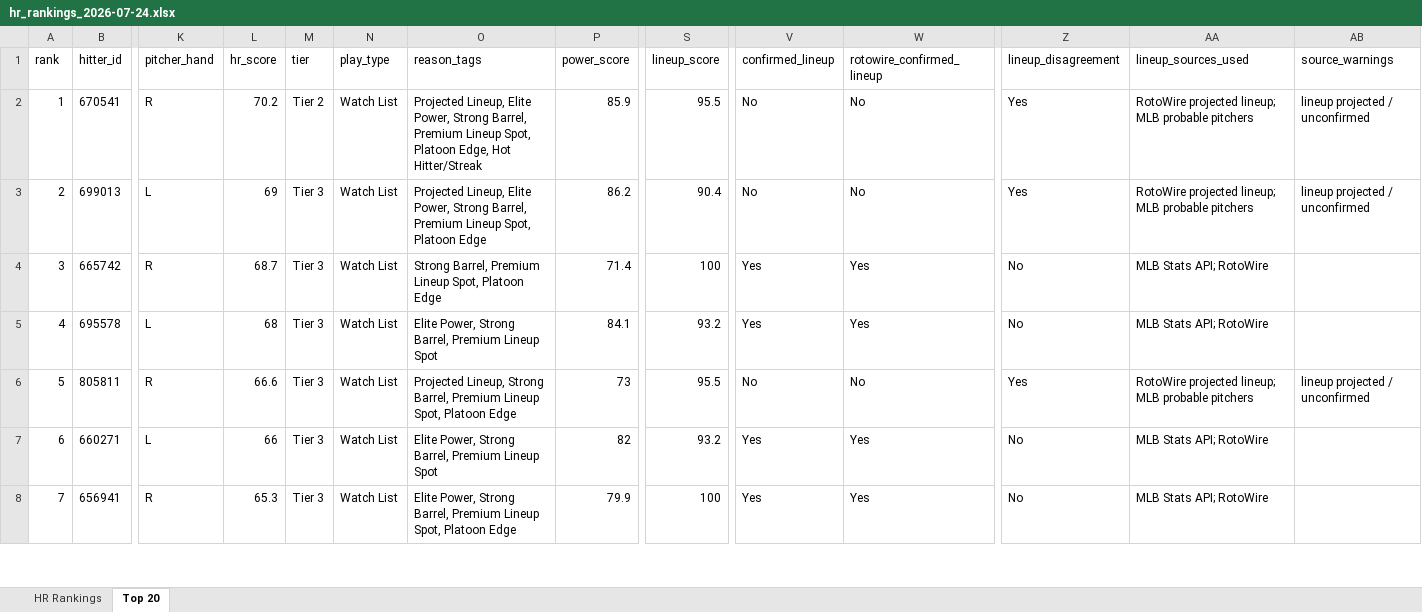
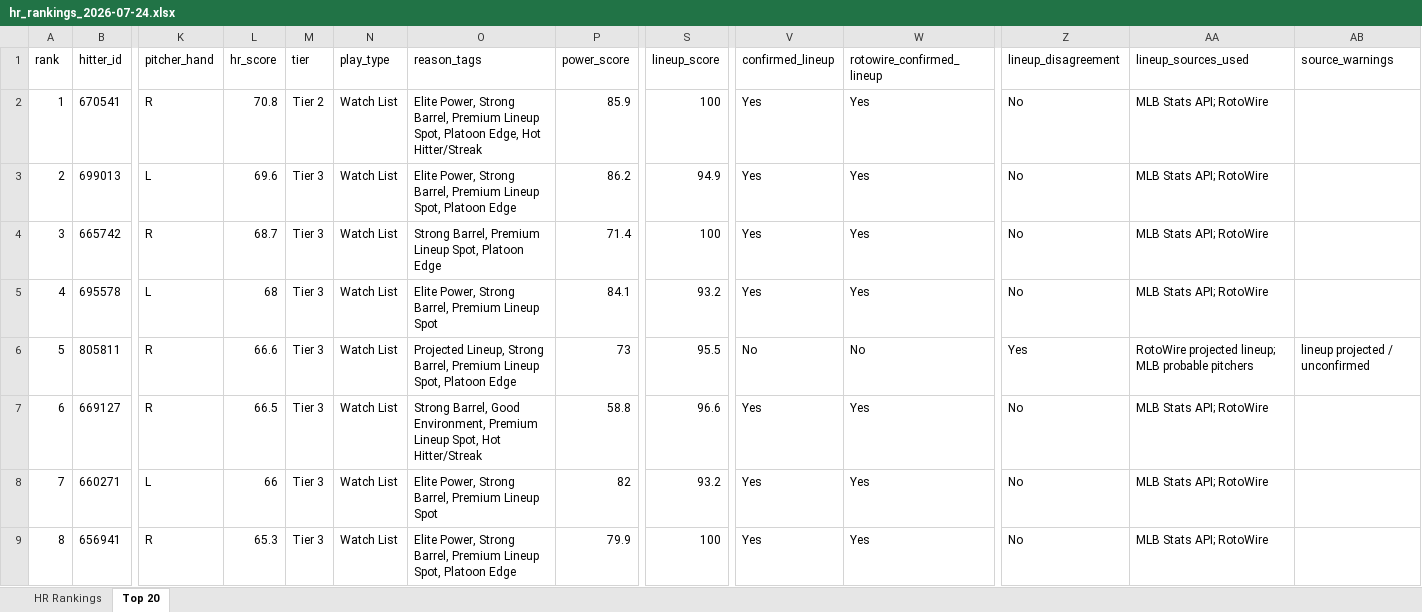
Before and after one commit to etbell28/barreliq, an Excel workbook: outputs/daily/hr_rankings_2026-07-24.xlsx, sheet Top 20, drawn as a sheet; only a part is shown, gaps mark what is left out; values as stored, in another font and other column widths than the file's, no borders; addresses are those after the commit; rows hold the shown columns only; the diff covers the shown part only; the diff names each change by its address in the sheet, - before the commit and + after, or states it on an @@ line.

```diff
--- a/outputs/daily/hr_rankings_2026-07-24.xlsx (sheet Top 20)
+++ b/outputs/daily/hr_rankings_2026-07-24.xlsx (sheet Top 20)
-L2 (hr_score): 70.2
+L2 (hr_score): 70.8
-O2 (reason_tags): Projected Lineup, Elite Power,…
+O2 (reason_tags): Elite Power,…
-S2 (lineup_score): 95.5
+S2 (lineup_score): 100
-V2:V3 (confirmed_lineup): No
+V2:V3 (confirmed_lineup): Yes
-W2:W3 (rotowire_confirmed_lineup): No
+W2:W3 (rotowire_confirmed_lineup): Yes
-Z2:Z3 (lineup_disagreement): Yes
+Z2:Z3 (lineup_disagreement): No
-AA2:AA3 (lineup_sources_used): RotoWire projected lineup; MLB probable pitchers
+AA2:AA3 (lineup_sources_used): MLB Stats API; RotoWire
-AB2:AB3 (source_warnings): lineup projected / unconfirmed
+AB2:AB3 (source_warnings): (empty)
-L3 (hr_score): 69
+L3 (hr_score): 69.6
-O3 (reason_tags): Projected Lineup, Elite Power,…
+O3 (reason_tags): Elite Power,…
-S3 (lineup_score): 90.4
+S3 (lineup_score): 94.9
+row 7: 6 | 669127 | R | 66.5 | Tier 3 | Watch List | Strong Barrel, Good Environment, Premium Lineup Spot, Hot Hitter/Streak | 58.8 | 96.6 | Yes | Yes | No | MLB Stats API; RotoWire
-A8 (rank): 6
+A8 (rank): 7
-A9 (rank): 7
+A9 (rank): 8
```
Also changed, not shown: 3 added rows, 4 removed rows and 52 edited cells elsewhere in this sheet, sheet HR Rankings, outputs/daily/hr_rankings_2026-07-24_remaining.xlsx, outputs/hr_rankings.xlsx, 14 other files.
